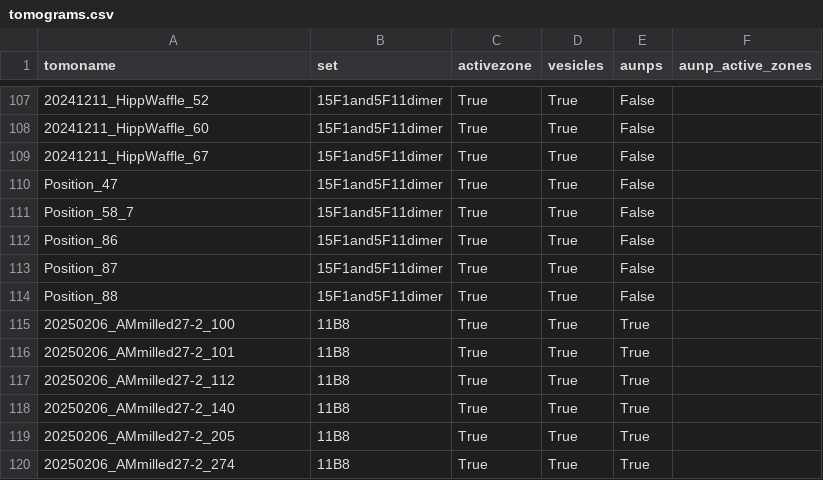
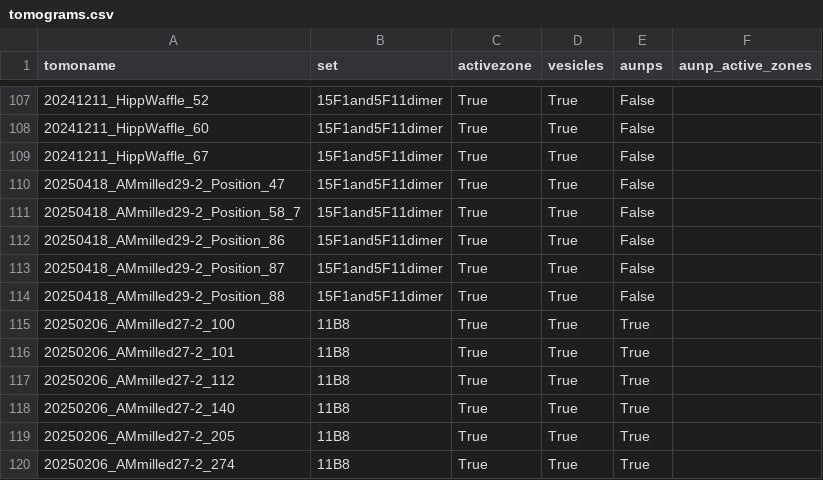
Before and after one commit to catler4/SynapticTomoTools, a CSV file: data/tomograms.csv, drawn as a sheet; only a part is shown, gaps mark what is left out.

```diff
--- a/data/tomograms.csv
+++ b/data/tomograms.csv
@@ -109,7 +109,7 @@ tomoname,set,activezone,vesicles,aunps,aunp_active_zones
 20241211_HippWaffle_67,15F1and5F11dimer,True,True,False
-Position_47,15F1and5F11dimer,True,True,False
-Position_58_7,15F1and5F11dimer,True,True,False
-Position_86,15F1and5F11dimer,True,True,False
-Position_87,15F1and5F11dimer,True,True,False
-Position_88,15F1and5F11dimer,True,True,False
+20250418_AMmilled29-2_Position_47,15F1and5F11dimer,True,True,False
+20250418_AMmilled29-2_Position_58_7,15F1and5F11dimer,True,True,False
+20250418_AMmilled29-2_Position_86,15F1and5F11dimer,True,True,False
+20250418_AMmilled29-2_Position_87,15F1and5F11dimer,True,True,False
+20250418_AMmilled29-2_Position_88,15F1and5F11dimer,True,True,False
 20250206_AMmilled27-2_100,11B8,True,True,True
```
Also changed, not shown: results/activezone_results.csv, results/all_aunp_distances.csv, 20 other files.
